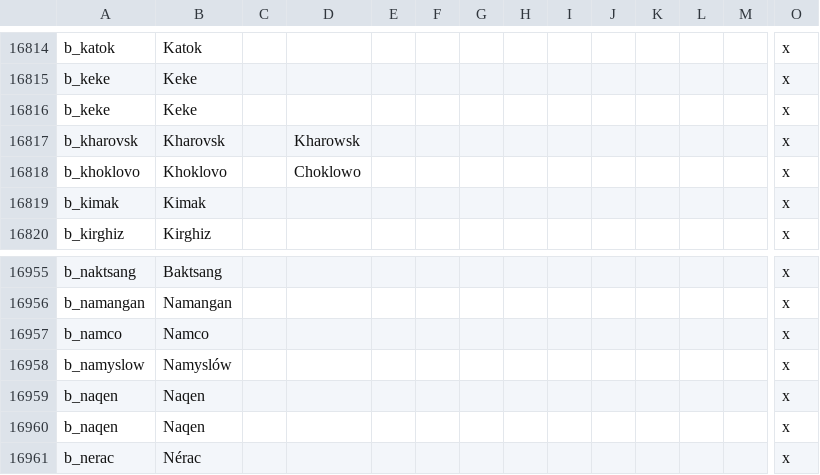
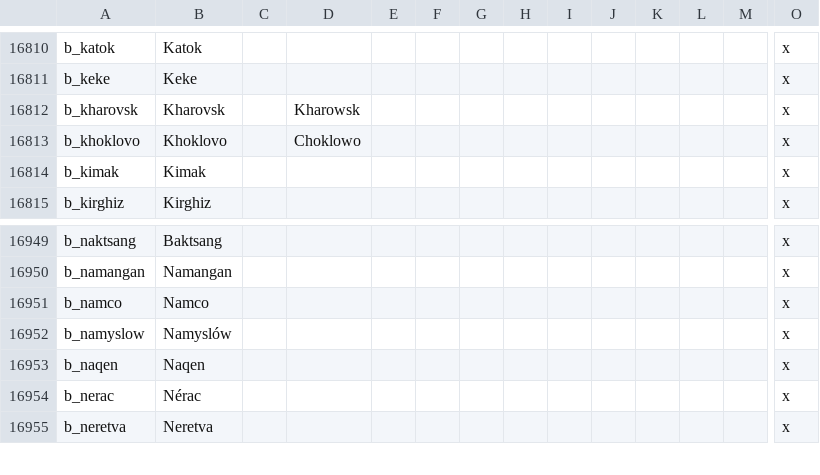
Before and after one commit to Aerotinge/TingedSlate, a CSV file: localisation/00_landed_titles.csv, drawn as a sheet; only a part is shown, gaps mark what is left out; the shorter side is filled out with more unchanged rows; rows hold the shown columns only; the diff covers the shown part only; the diff names each change by its address in the sheet, - before the commit and + after, or states it on an @@ line.

```diff
--- a/localisation/00_landed_titles.csv
+++ b/localisation/00_landed_titles.csv
-row 16816: b_keke | Keke |  |  |  |  |  |  |  |  |  |  |  | x
-row 16959: b_naqen | Naqen |  |  |  |  |  |  |  |  |  |  |  | x
```
Also changed, not shown: 5 removed rows elsewhere in this file, localisation/00_decisions.csv, 6 other files.
